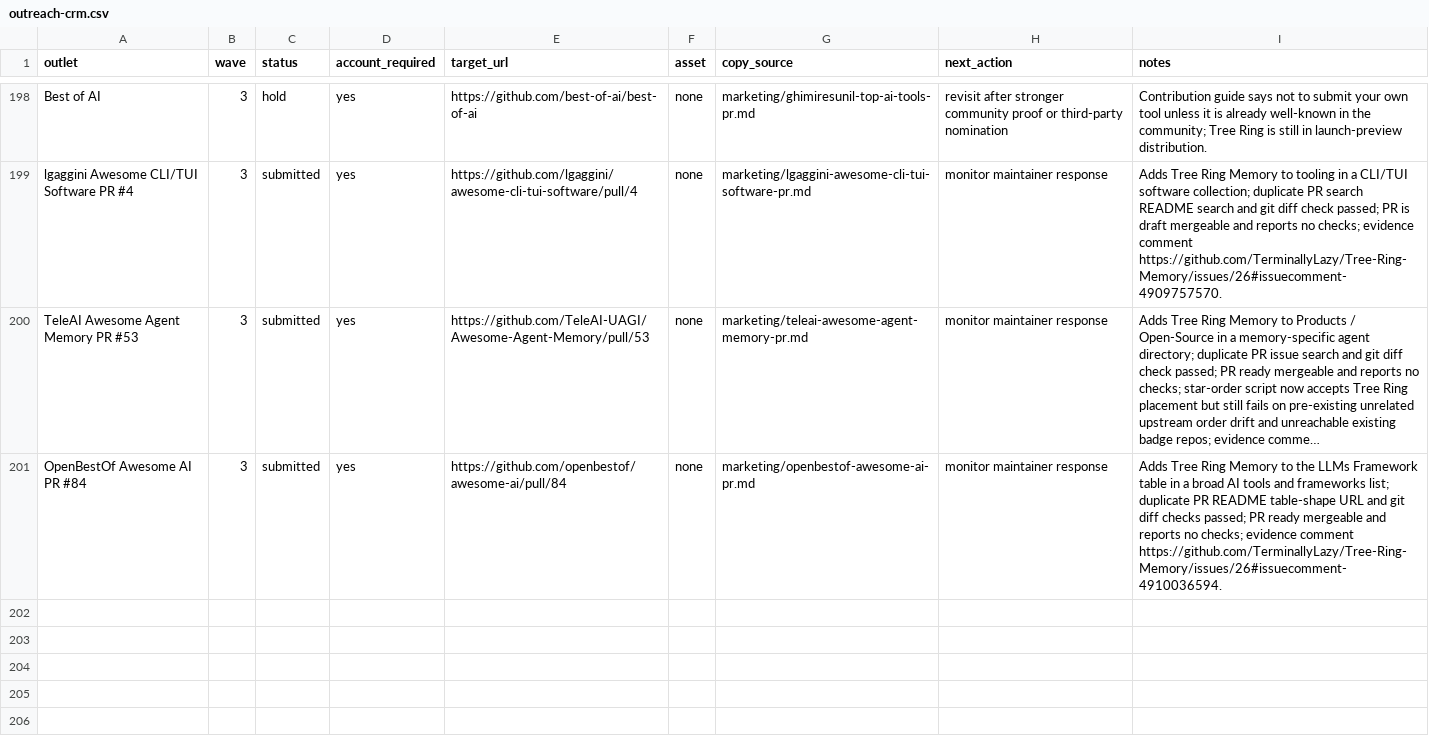
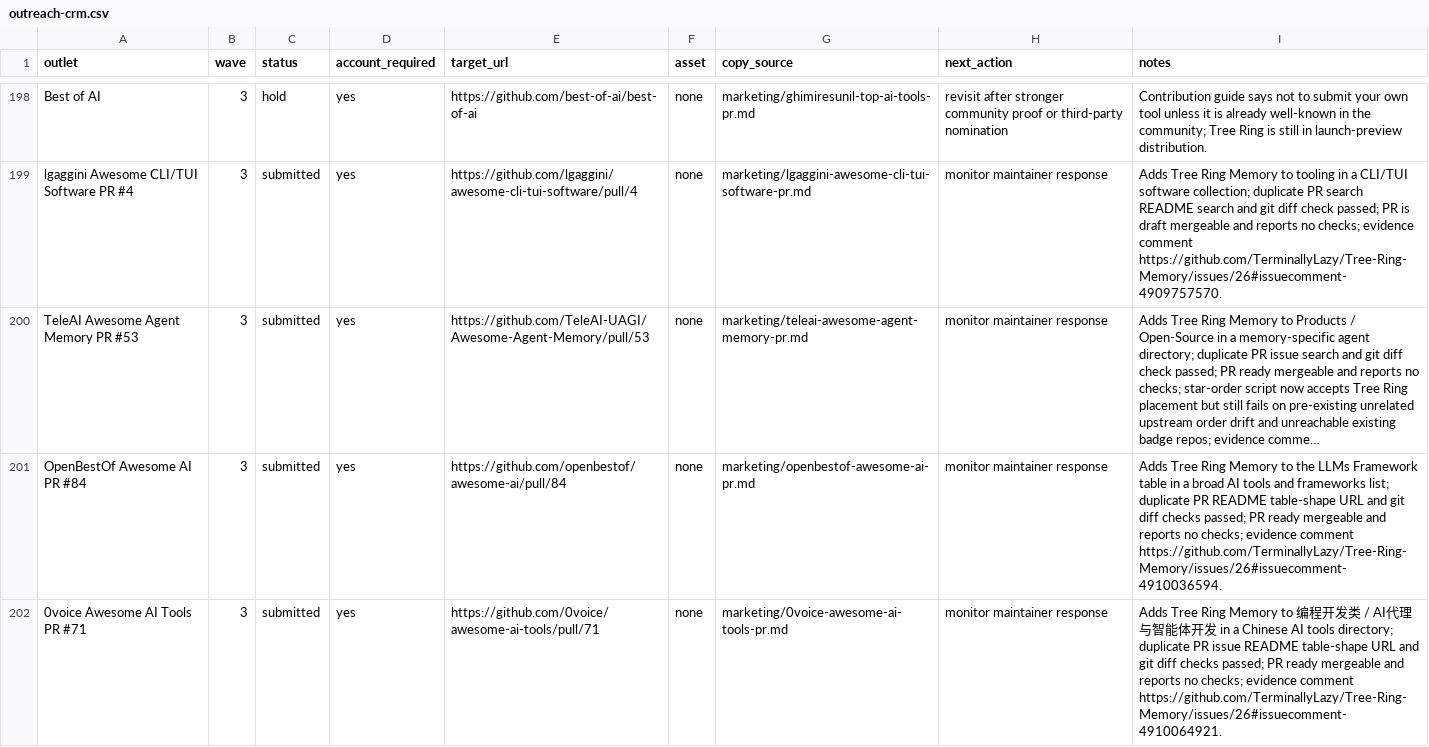
Before and after one commit to TerminallyLazy/Tree-Ring-Memory, a CSV file: marketing/outreach-crm.csv, drawn as a sheet; only a part is shown, gaps mark what is left out; long unchanged cells end in …; the diff names each change by its address in the sheet, - before the commit and + after, or states it on an @@ line.

```diff
--- a/marketing/outreach-crm.csv
+++ b/marketing/outreach-crm.csv
+row 202: 0voice Awesome AI Tools PR #71 | 3 | submitted | yes | https://github.com/0voice/awesome-ai-tools/pull/71 | none | marketing/0voice-awesome-ai-tools-pr.md | monitor maintainer response | Adds Tree Ring Memory to 编程开发类 / AI代理与智能体开发 in a Chinese AI tools directory; duplicate PR issue README table-shape URL and git diff checks passed; PR ready mergeable and reports no checks; evidence comment https://github.com/TerminallyLazy/Tree-Ring-Memory/issues/26#issuecomment-4910064921.
```
Also changed, not shown: marketing/submission-ledger.csv, 3 other files.
